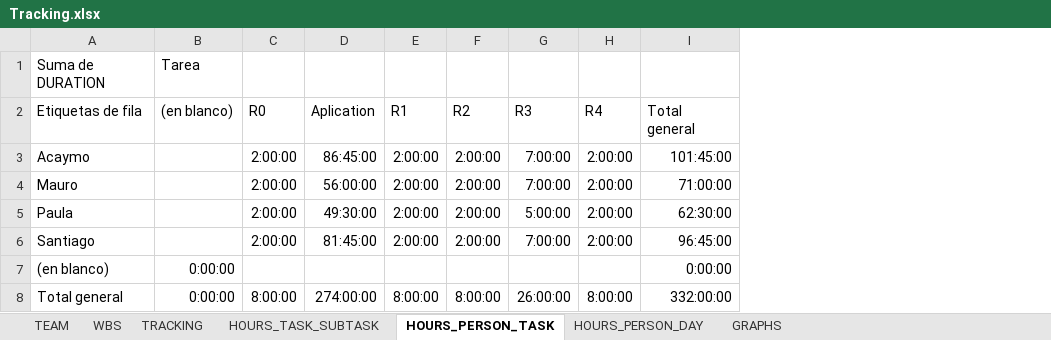
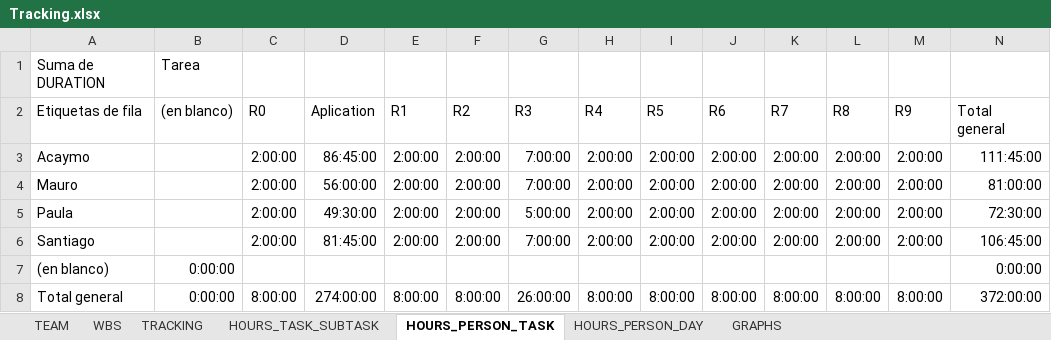
Before and after one commit to Ballingo/Drafts-Ballingo, an Excel workbook: Tracking.xlsx, sheet HOURS_PERSON_TASK, drawn as a sheet; values as stored, in another font and other column widths than the file's, no borders; addresses are those after the commit; the diff names each change by its address in the sheet, - before the commit and + after, or states it on an @@ line.

```diff
--- a/Tracking.xlsx (sheet HOURS_PERSON_TASK)
+++ b/Tracking.xlsx (sheet HOURS_PERSON_TASK)
+column I (R5), rows 3-8: 2:00:00 | 2:00:00 | 2:00:00 | 2:00:00 |  | 8:00:00
+column J (R6), rows 3-8: 2:00:00 | 2:00:00 | 2:00:00 | 2:00:00 |  | 8:00:00
+column K (R7), rows 3-8: 2:00:00 | 2:00:00 | 2:00:00 | 2:00:00 |  | 8:00:00
+column L (R8), rows 3-8: 2:00:00 | 2:00:00 | 2:00:00 | 2:00:00 |  | 8:00:00
+column M (R9), rows 3-8: 2:00:00 | 2:00:00 | 2:00:00 | 2:00:00 |  | 8:00:00
-N3 (Total general): 101:45:00
+N3 (Total general): 111:45:00
-N4 (Total general): 71:00:00
+N4 (Total general): 81:00:00
-N5 (Total general): 62:30:00
+N5 (Total general): 72:30:00
-N6 (Total general): 96:45:00
+N6 (Total general): 106:45:00
-N8 (Total general): 332:00:00
+N8 (Total general): 372:00:00
```
Also changed, not shown: sheet TRACKING, sheet WBS, sheet HOURS_PERSON_DAY, sheet HOURS_TASK_SUBTASK, charts or pictures.
